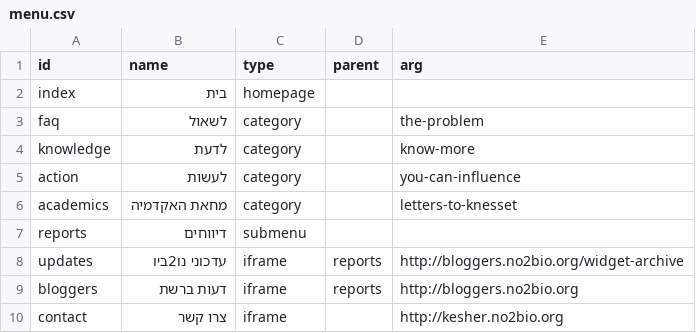
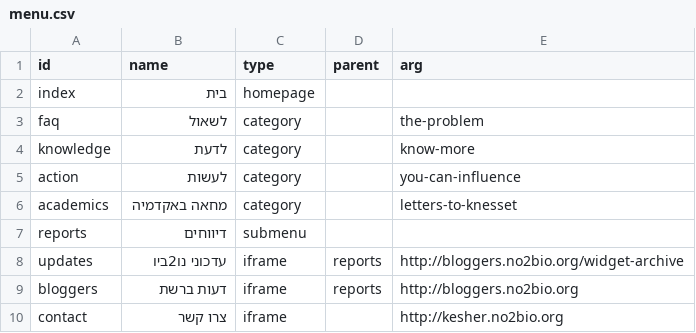
Before and after one commit to no2bio/m.no2bio.org, a CSV file: menu.csv, drawn as a sheet.

Commit message:
Menu item edit

```diff
--- a/menu.csv
+++ b/menu.csv
@@ -5,3 +5,3 @@
 "action","לעשות","category",,"you-can-influence"
-"academics","מחאת האקדמיה","category",,"letters-to-knesset"
+"academics","מחאה באקדמיה","category",,"letters-to-knesset"
 "reports","דיווחים","submenu",,
```
Also changed, not shown: 43 other files.
